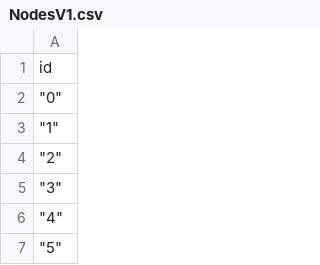
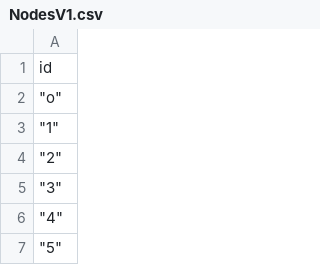
Before and after one commit to vsaulnie/SOA_PI_Community_Detection, a CSV file: graph/NodesV1.csv, drawn as a sheet; only a part is shown.

Commit message:
Update NodesV1.csv

```diff
--- a/graph/NodesV1.csv
+++ b/graph/NodesV1.csv
@@ -1,3 +1,3 @@
 id
-"""0"""
+"""o"""
 """1"""
```
